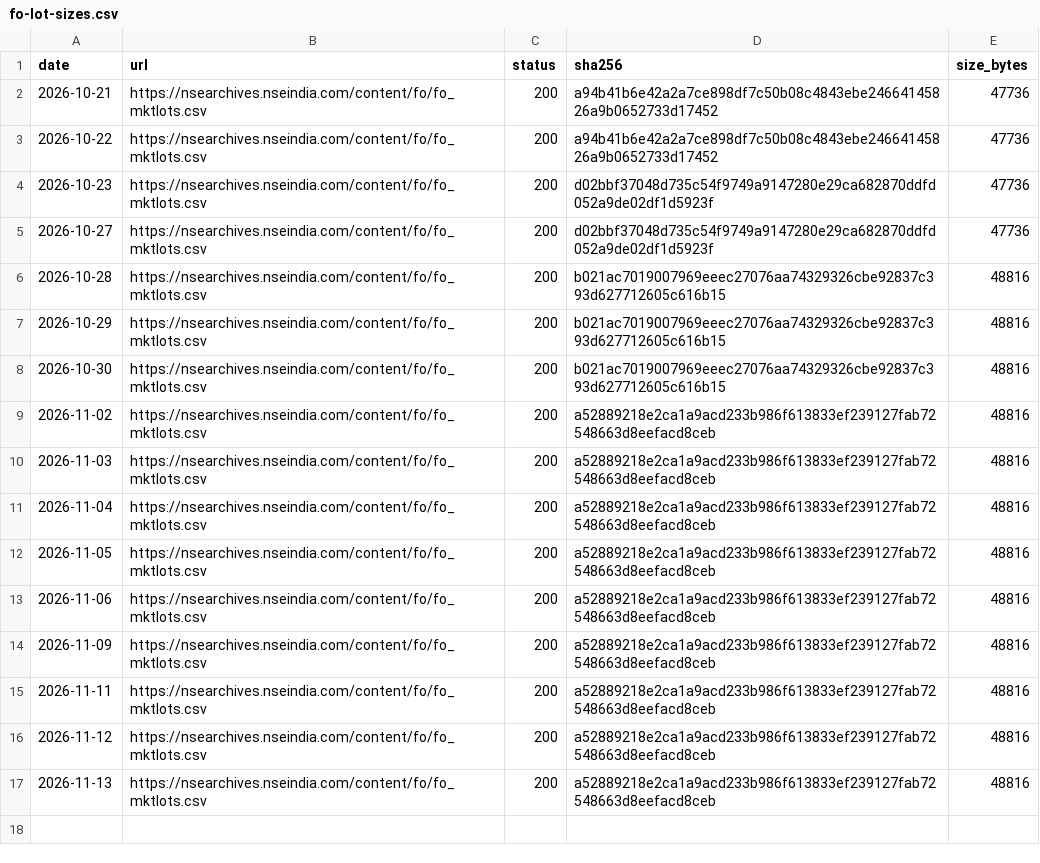
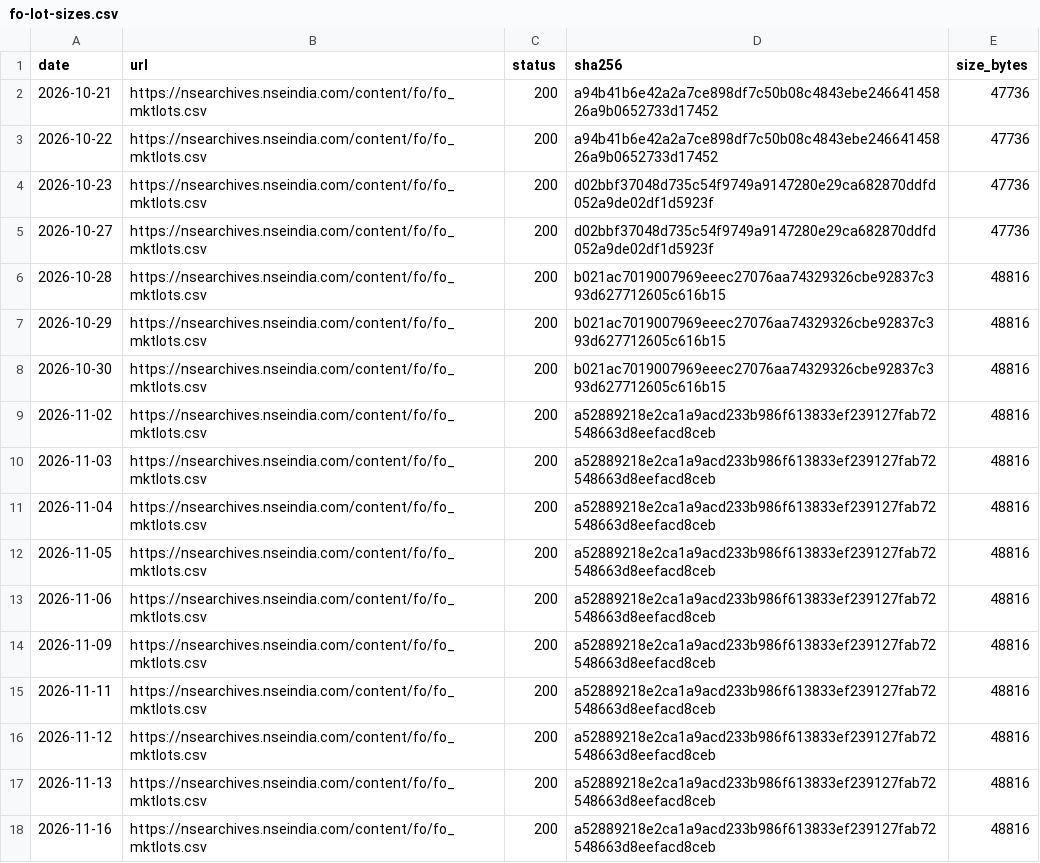
Before and after one commit to exepex/omenix-ingestion, a CSV file: research/data/manifests/fo-lot-sizes.csv, drawn as a sheet.

```diff
--- a/research/data/manifests/fo-lot-sizes.csv
+++ b/research/data/manifests/fo-lot-sizes.csv
@@ -17 +17,2 @@ date,url,status,sha256,size_bytes
 2026-11-13,https://nsearchives.nseindia.com/content/fo/fo_mktlots.csv,200,a52889218e2ca1a9acd233b986f613833ef239127fab72548663d8eefacd8ceb,48816
+2026-11-16,https://nsearchives.nseindia.com/content/fo/fo_mktlots.csv,200,a52889218e2ca1a9acd233b986f613833ef239127fab72548663d8eefacd8ceb,48816
```
